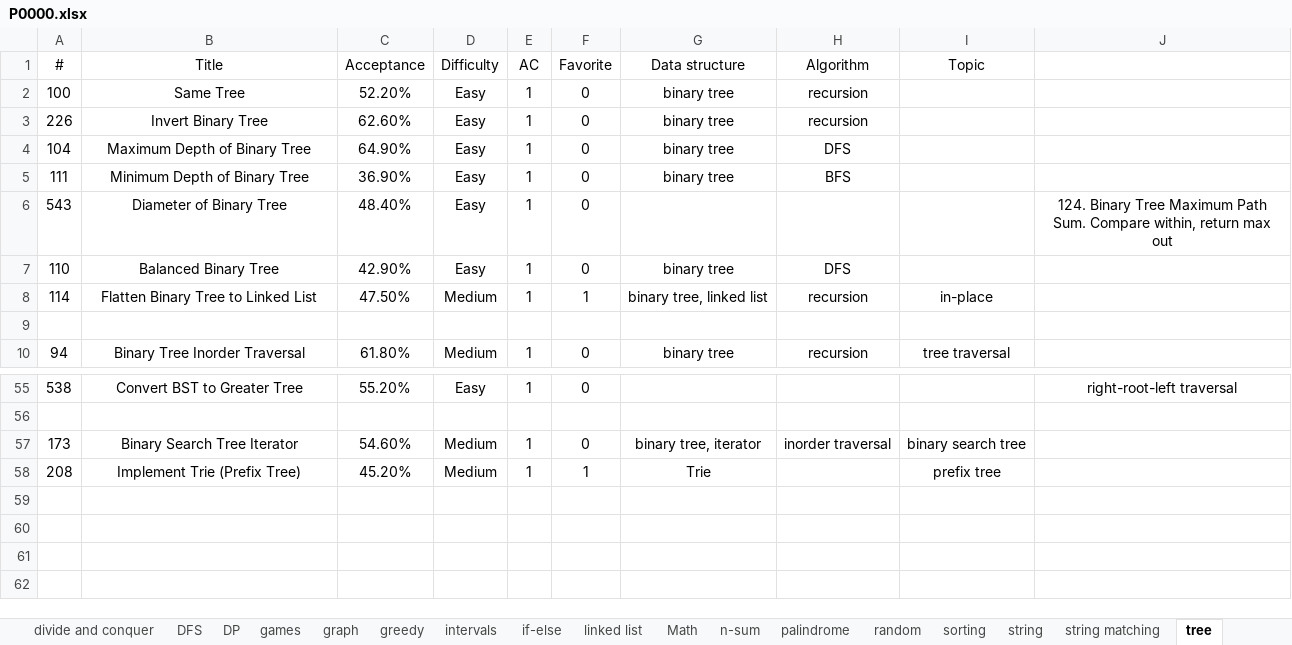
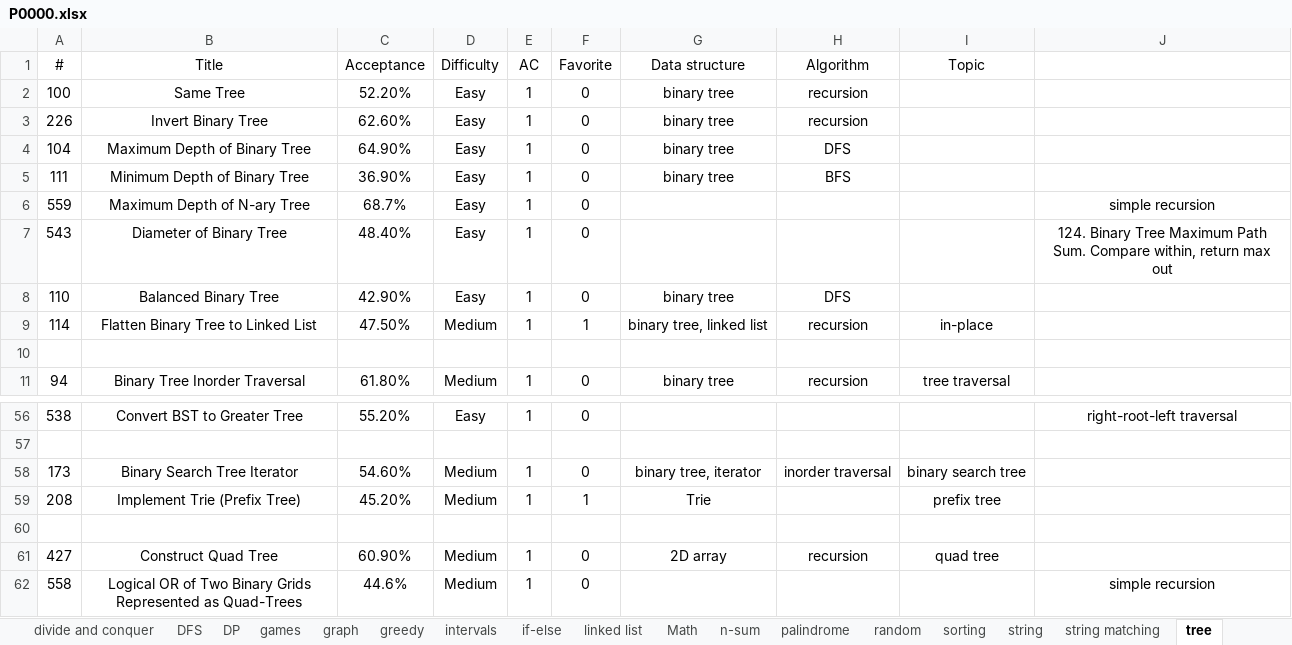
Before and after one commit to westgate458/LeetCode, an Excel workbook: P0000.xlsx, sheet tree, drawn as a sheet; only a part is shown, gaps mark what is left out; values as stored, in another font and other column widths than the file's, no borders; the diff names each change by its address in the sheet, - before the commit and + after, or states it on an @@ line.

```diff
--- a/P0000.xlsx (sheet tree)
+++ b/P0000.xlsx (sheet tree)
+row 6: 559 | Maximum Depth of N-ary Tree | 68.7% | Easy | 1 | 0 |  |  |  | simple recursion
+row 60: (empty)
+row 61: 427 | Construct Quad Tree | 60.90% | Medium | 1 | 0 | 2D array | recursion | quad tree
+row 62: 558 | Logical OR of Two Binary Grids Represented as Quad-Trees | 44.6% | Medium | 1 | 0 |  |  |  | simple recursion
```
Also changed, not shown: sheet DP, sheet 2D array, sheet DFS, sheet intervals, sheet string, sheet calculator, 1 more sheet, 9 other files.
